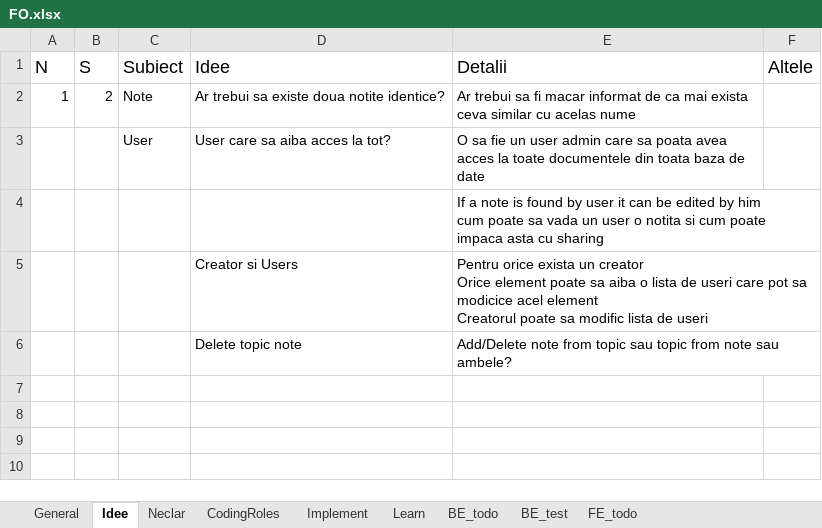
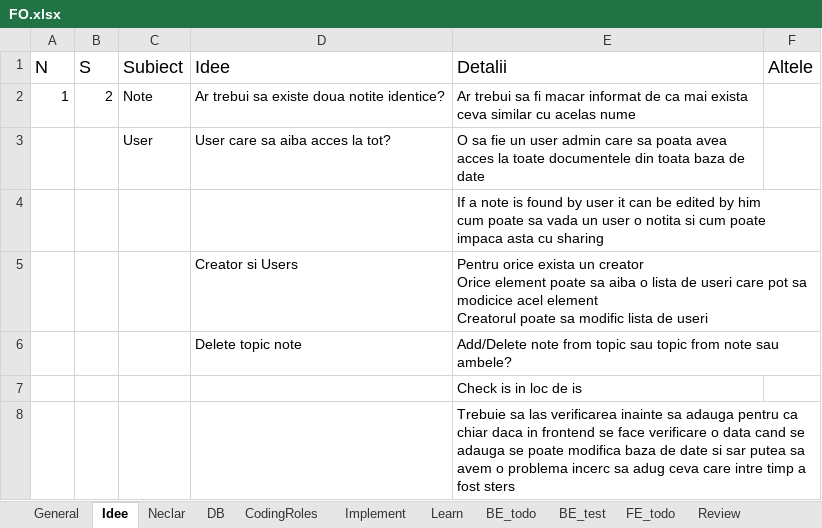
Before and after one commit to CristianGivan/FO, an Excel workbook: FO.xlsx, sheet Idee, drawn as a sheet; values as stored, in another font and other column widths than the file's, no borders; table styles not drawn; the diff names each change by its address in the sheet, - before the commit and + after, or states it on an @@ line.

Commit message:
reformatting checking for note

```diff
--- a/FO.xlsx (sheet Idee)
+++ b/FO.xlsx (sheet Idee)
+sheet tab: DB
+sheet tab: Review
+row 7:  |  |  |  | Check is in loc de is
+row 8:  |  |  |  | Trebuie sa las verificarea inainte sa adauga pentru ca chiar daca in frontend se face verificare o data cand se adauga se poate modifica baza de date si sar putea sa avem o problema incerc sa adug ceva care intre timp a fost sters
```
Also changed, not shown: sheet Implement, sheet BE_todo, 11 other files.
